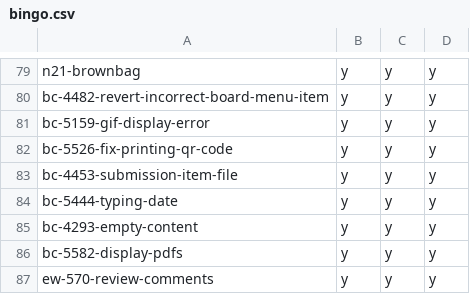
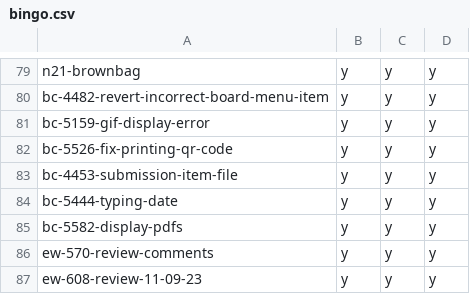
Before and after one commit to hpi-schul-cloud/dof_bingo, a CSV file: bingo.csv, drawn as a sheet; only a part is shown, gaps mark what is left out; the shorter side is filled out with more unchanged rows; the diff names each change by its address in the sheet, - before the commit and + after, or states it on an @@ line.

Commit message:
removed bc-4293-empty-content on behalf of tbd

```diff
--- a/bingo.csv
+++ b/bingo.csv
-row 85: bc-4293-empty-content | y | y | y
```
